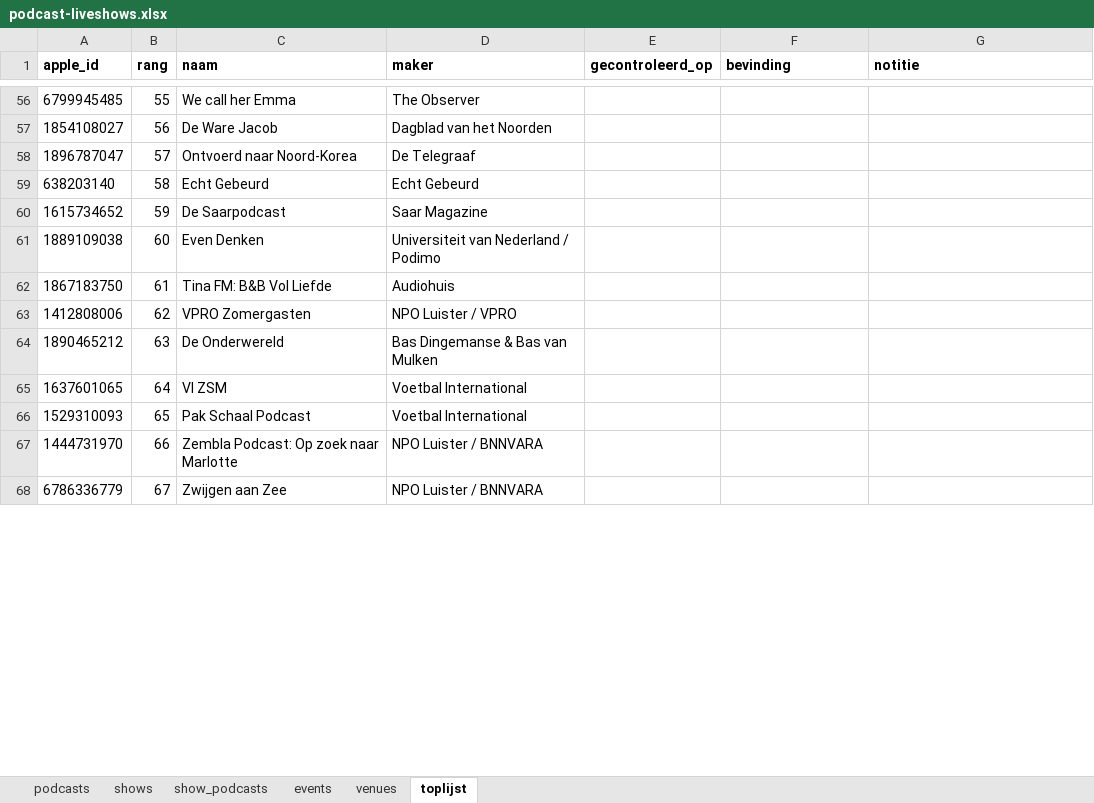
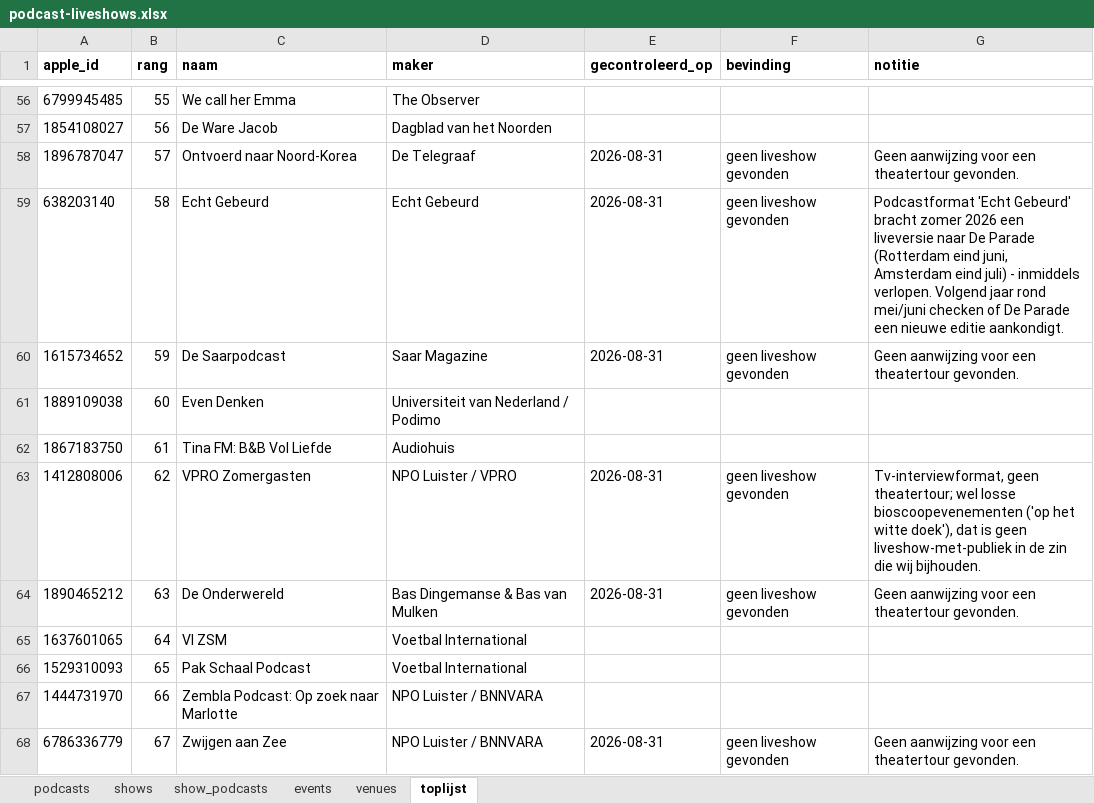
Before and after one commit to minksol-bit/podcast-liveshows, an Excel workbook: data/podcast-liveshows.xlsx, sheet toplijst, drawn as a sheet; only a part is shown, gaps mark what is left out; values as stored, in another font and other column widths than the file's, no borders; the diff covers the shown part only; the diff names each change by its address in the sheet, - before the commit and + after, or states it on an @@ line.

Commit message:
Top-100: 16 podcasts extra gecheckt (55 van 100 in totaal, geen nieuwe liveshows)
Getest op vooral true-crime en 'bekend gezicht'-genres (De Onderwereld,
Trias Criminalis, Ontvoerd naar Noord-Korea, Moordzaken, Zwijgen aan
Zee, e.a.) en boekingskantoren (Humor Werkt) - deze ronde leverde geen
nieuwe tours op, maar wel een paar bevestigingen van eenmalige/verlopen
liveshows (Echt Gebeurd bij De Parade, Moordzaken in TivoliVredenburg)
die volgend seizoen opnieuw de moeite waard zijn om te checken.

```diff
--- a/data/podcast-liveshows.xlsx (sheet toplijst)
+++ b/data/podcast-liveshows.xlsx (sheet toplijst)
-E58:E60 (gecontroleerd_op): (empty)
+E58:E60 (gecontroleerd_op): 2026-08-31
-F58:F60 (bevinding): (empty)
+F58:F60 (bevinding): geen liveshow gevonden
-G58 (notitie): (empty)
+G58 (notitie): Geen aanwijzing voor een theatertour gevonden.
-G59 (notitie): (empty)
+G59 (notitie): Podcastformat 'Echt Gebeurd' bracht zomer 2026 een liveversie naar De Parade (Rotterdam eind juni, Amsterdam eind juli) - inmiddels verlopen. Volgend jaar rond mei/juni checken of De Parade een nieuwe editie aankondigt.
-G60 (notitie): (empty)
+G60 (notitie): Geen aanwijzing voor een theatertour gevonden.
-E63:E64 (gecontroleerd_op): (empty)
+E63:E64 (gecontroleerd_op): 2026-08-31
-F63:F64 (bevinding): (empty)
+F63:F64 (bevinding): geen liveshow gevonden
-G63 (notitie): (empty)
+G63 (notitie): Tv-interviewformat, geen theatertour; wel losse bioscoopevenementen ('op het witte doek'), dat is geen liveshow-met-publiek in de zin die wij bijhouden.
-G64 (notitie): (empty)
+G64 (notitie): Geen aanwijzing voor een theatertour gevonden.
-E68 (gecontroleerd_op): (empty)
+E68 (gecontroleerd_op): 2026-08-31
-F68 (bevinding): (empty)
+F68 (bevinding): geen liveshow gevonden
-G68 (notitie): (empty)
+G68 (notitie): Geen aanwijzing voor een theatertour gevonden.
```
Also changed, not shown: 30 edited cells elsewhere in this sheet, 1 other file.
